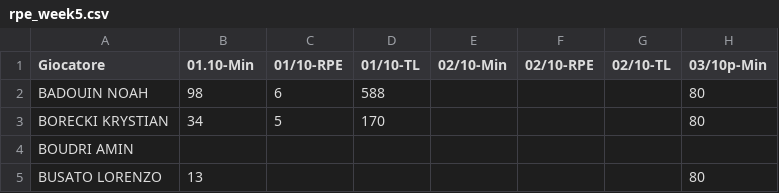
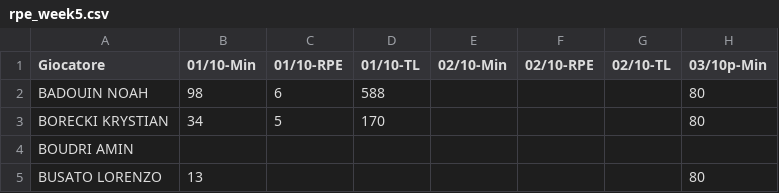
Before and after one commit to elrampa92/VFCu19, a CSV file: RPE/rpe_week5.csv, drawn as a sheet; only a part is shown; the diff names each change by its address in the sheet, - before the commit and + after, or states it on an @@ line.

Commit message:
Update rpe_week5.csv

```diff
--- a/RPE/rpe_week5.csv
+++ b/RPE/rpe_week5.csv
-B1: 01.10-Min
+B1: 01/10-Min
```
